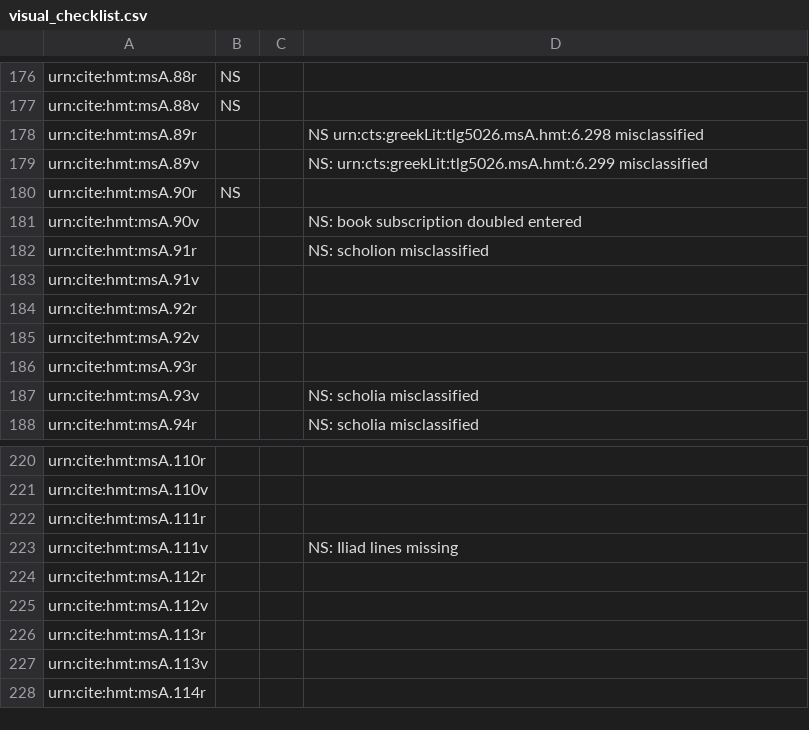
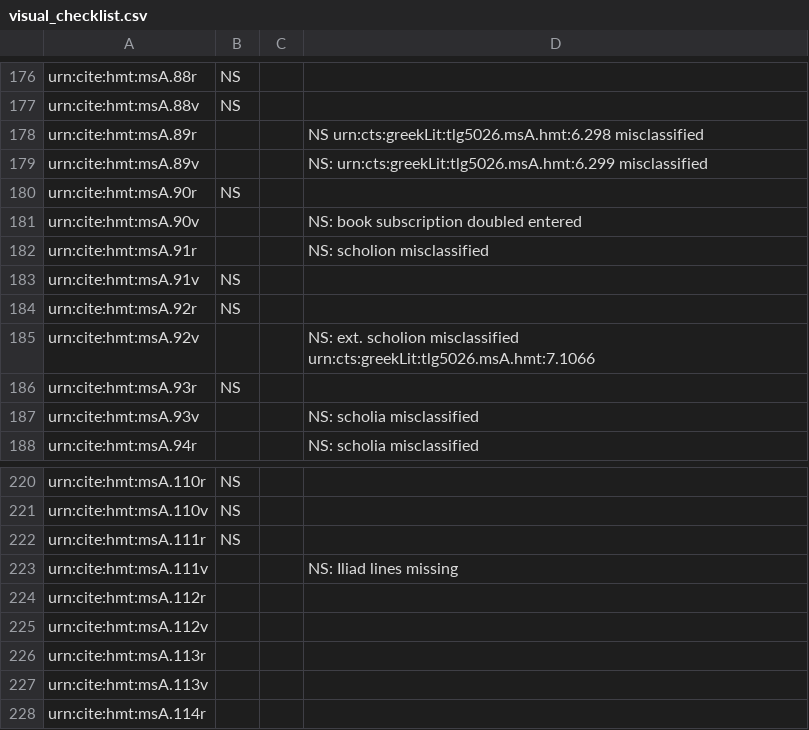
Before and after one commit to hmteditors/acmecleaners, a CSV file: visual_checklist.csv, drawn as a sheet; only a part is shown, gaps mark what is left out; the diff covers the shown part only; the diff names each change by its address in the sheet, - before the commit and + after, or states it on an @@ line.

```diff
--- a/visual_checklist.csv
+++ b/visual_checklist.csv
-B183:B184: (empty)
+B183:B184: NS
-D185: (empty)
+D185: NS: ext. scholion misclassified urn:cts:greekLit:tlg5026.msA.hmt:7.1066
-B186: (empty)
+B186: NS
-B220:B222: (empty)
+B220:B222: NS
```
Also changed, not shown: 27 edited cells elsewhere in this file.
